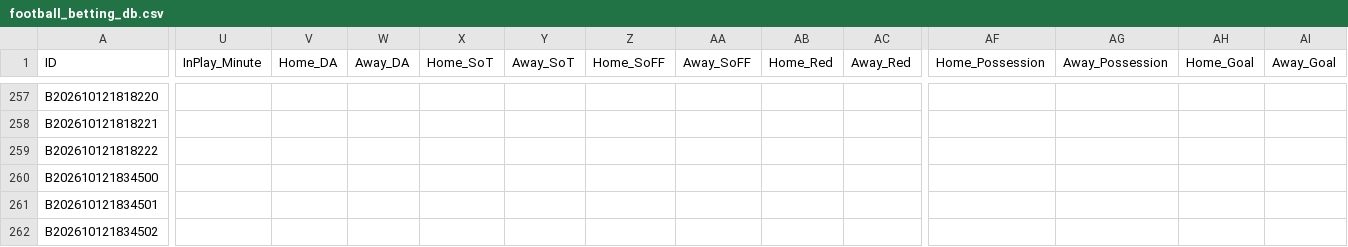
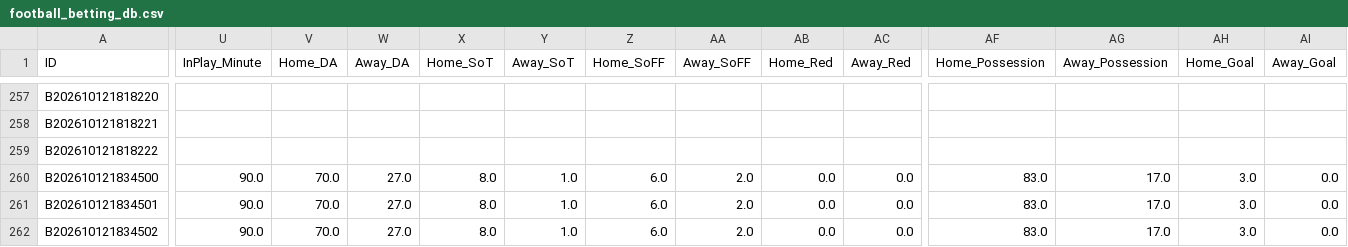
Before and after one commit to tipsme98/FB-app, a CSV file: football_betting_db.csv, drawn as a sheet; only a part is shown, gaps mark what is left out; the diff covers the shown part only; the diff names each change by its address in the sheet, - before the commit and + after, or states it on an @@ line.

Commit message:
Auto-update football_betting_db.csv via Streamlit App [2026-10-12 18:36:38]

```diff
--- a/football_betting_db.csv
+++ b/football_betting_db.csv
-U260:U262 (InPlay_Minute): (empty)
+U260:U262 (InPlay_Minute): 90.0
-V260:V262 (Home_DA): (empty)
+V260:V262 (Home_DA): 70.0
-W260:W262 (Away_DA): (empty)
+W260:W262 (Away_DA): 27.0
-X260:X262 (Home_SoT): (empty)
+X260:X262 (Home_SoT): 8.0
-Y260:Y262 (Away_SoT): (empty)
+Y260:Y262 (Away_SoT): 1.0
-Z260:Z262 (Home_SoFF): (empty)
+Z260:Z262 (Home_SoFF): 6.0
-AA260:AA262 (Away_SoFF): (empty)
+AA260:AA262 (Away_SoFF): 2.0
-AB260:AB262 (Home_Red): (empty)
+AB260:AB262 (Home_Red): 0.0
-AC260:AC262 (Away_Red): (empty)
+AC260:AC262 (Away_Red): 0.0
-AF260:AF262 (Home_Possession): (empty)
+AF260:AF262 (Home_Possession): 83.0
-AG260:AG262 (Away_Possession): (empty)
+AG260:AG262 (Away_Possession): 17.0
-AH260:AH262 (Home_Goal): (empty)
+AH260:AH262 (Home_Goal): 3.0
-AI260:AI262 (Away_Goal): (empty)
+AI260:AI262 (Away_Goal): 0.0
```
Also changed, not shown: 24 edited cells elsewhere in this file.
